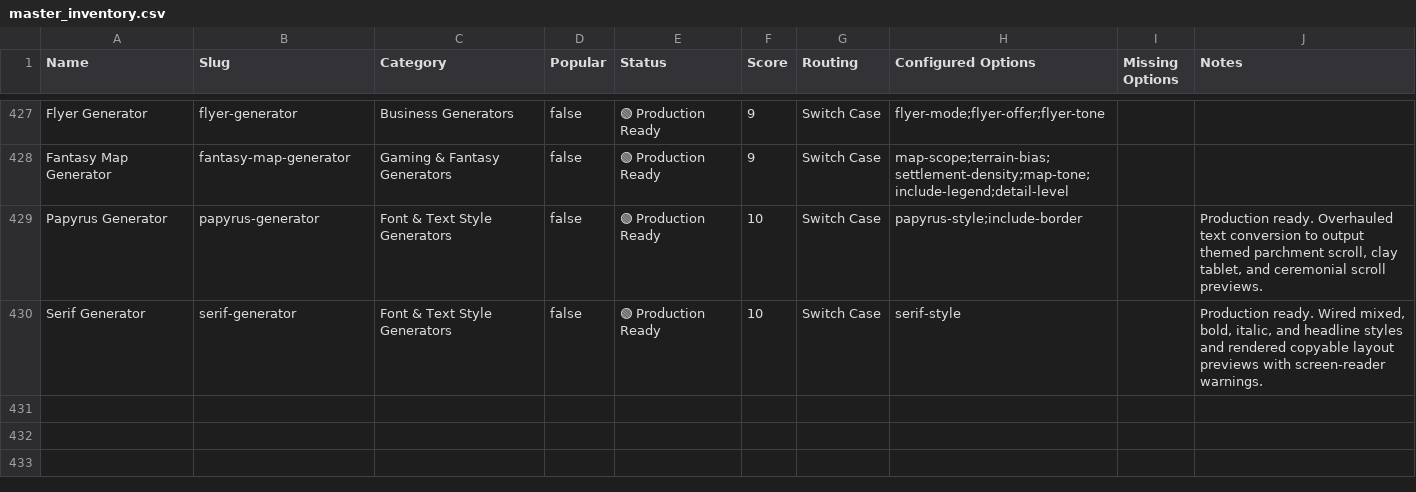
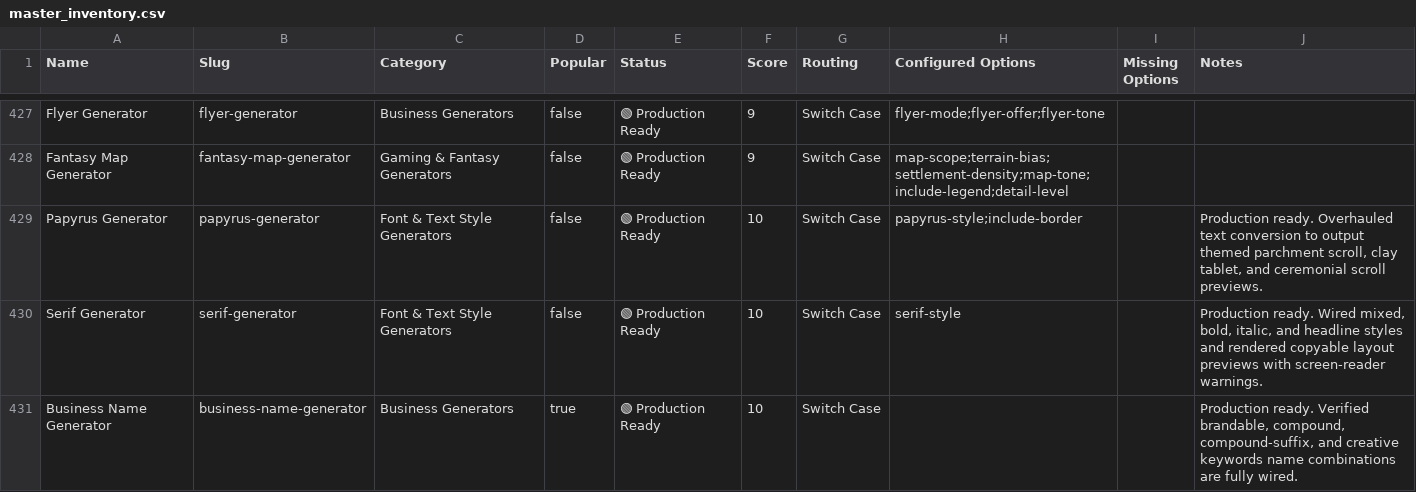
Before and after one commit to shahzadmanagement/taptogencom, a CSV file: master_inventory.csv, drawn as a sheet; only a part is shown, gaps mark what is left out; the diff names each change by its address in the sheet, - before the commit and + after, or states it on an @@ line.

Commit message:
test: add full generator regression suite

```diff
--- a/master_inventory.csv
+++ b/master_inventory.csv
+row 431: Business Name Generator | business-name-generator | Business Generators | true | 🟢 Production Ready | 10 | Switch Case |  |  | Production ready. Verified brandable, compound, compound-suffix, and creative keywords name combinations are fully wired.
```
Also changed, not shown: 26 other files.
